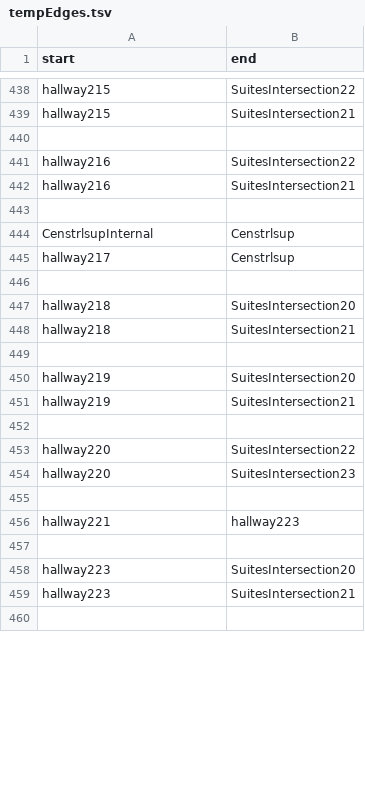
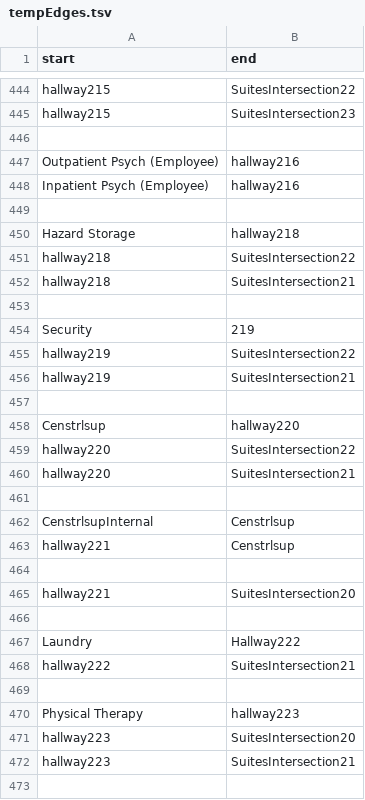
Before and after one commit to SoftEngTeamC/FaulknerMap2, a TSV file: src/main/resources/data/tempEdges.tsv, drawn as a sheet; only a part is shown, gaps mark what is left out; removed rows and columns are numbered as before the commit, all else as after; the diff covers the shown part only; the diff names each change by its address in the sheet, - before the commit and + after, or states it on an @@ line.

```diff
--- a/src/main/resources/data/tempEdges.tsv
+++ b/src/main/resources/data/tempEdges.tsv
-B445 (end): SuitesIntersection21
+B445 (end): SuitesIntersection23
+row 447: Outpatient Psych (Employee) | hallway216
+row 448: Inpatient Psych (Employee) | hallway216
+row 449: (empty)
+row 450: Hazard Storage | hallway218
-A451:A452 (start): hallway216
+A451:A452 (start): hallway218
+row 453: (empty)
+row 454: Security | 219
+row 455: hallway219 | SuitesIntersection22
+row 456: hallway219 | SuitesIntersection21
+row 457: (empty)
+row 458: Censtrlsup | hallway220
@@ row 453 moved to row 459: hallway220 @@
+row 460: hallway220 | SuitesIntersection21
-A463 (start): hallway217
+A463 (start): hallway221
-A465 (start): hallway218
+A465 (start): hallway221
-row 448: hallway218 | SuitesIntersection21
-row 450: hallway219 | SuitesIntersection20
+row 467: Laundry | Hallway222
-A468 (start): hallway219
+A468 (start): hallway222
-row 454: hallway220 | SuitesIntersection23
-row 455: (empty)
-A470 (start): hallway221
+A470 (start): Physical Therapy
-row 457: (empty)
```
Also changed, not shown: 29 added rows, 2 removed rows and 6 edited cells elsewhere in this file.
